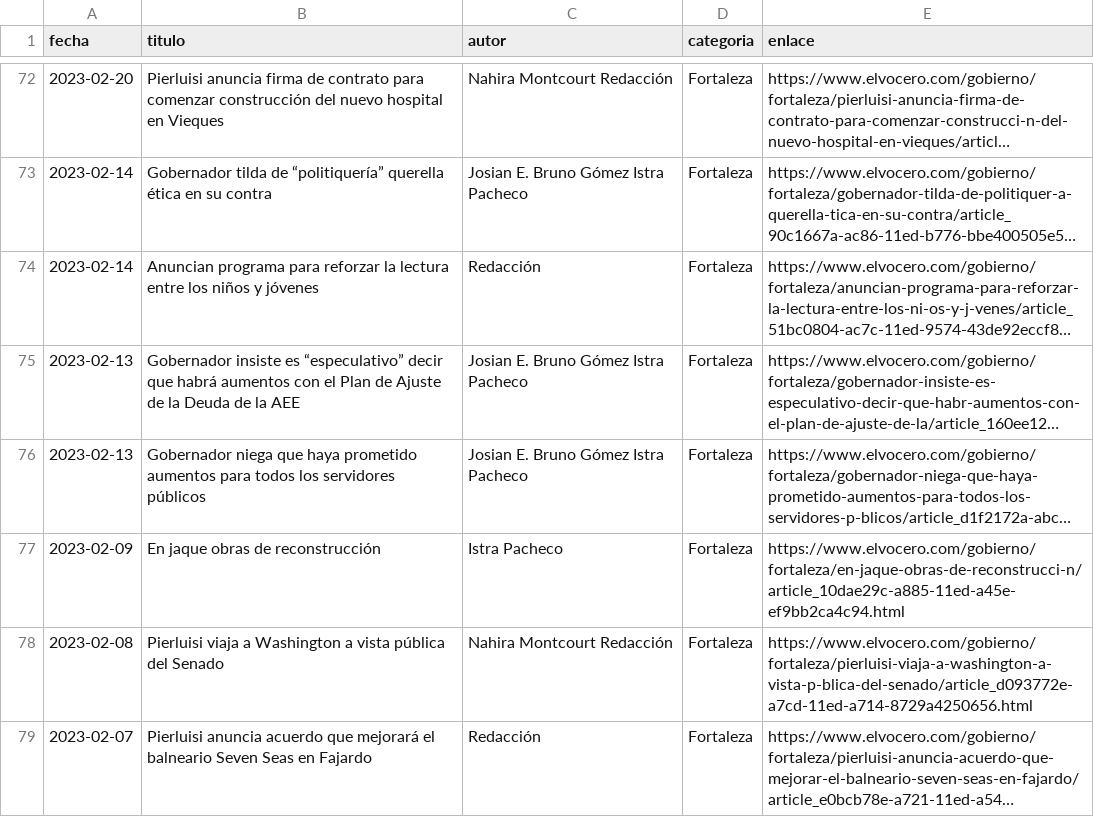
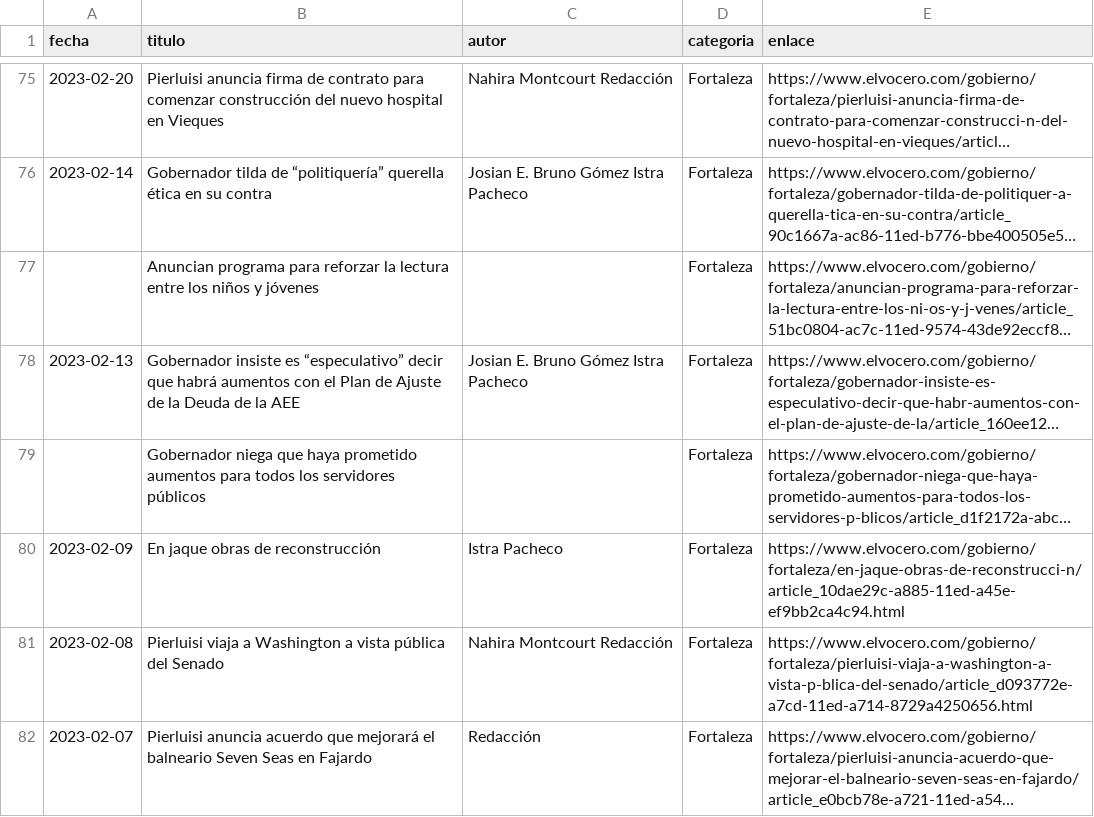
Before and after one commit to rivera-squared/web_scraping_v2, a CSV file: vocero/vocero_gobierno.csv, drawn as a sheet; only a part is shown, gaps mark what is left out; long unchanged cells end in …; addresses are those after the commit; the diff covers the shown part only; the diff names each change by its address in the sheet, - before the commit and + after, or states it on an @@ line.

```diff
--- a/vocero/vocero_gobierno.csv
+++ b/vocero/vocero_gobierno.csv
-A77 (fecha): 2023-02-14
+A77 (fecha): (empty)
-C77 (autor): Redacción
+C77 (autor): (empty)
-A79 (fecha): 2023-02-13
+A79 (fecha): (empty)
-C79 (autor): Josian E. Bruno Gómez Istra Pacheco
+C79 (autor): (empty)
```
Also changed, not shown: 15 added rows, 13 moved rows and 37 edited cells elsewhere in this file, vocero/vocero_noticias.csv.
